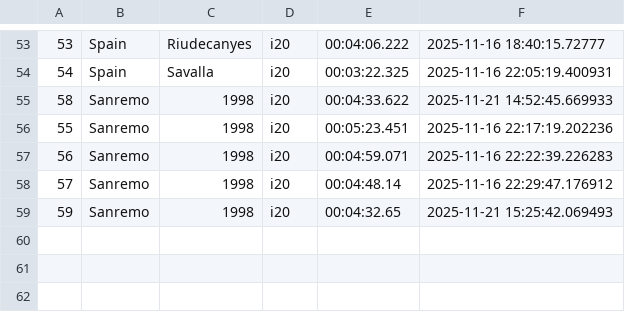
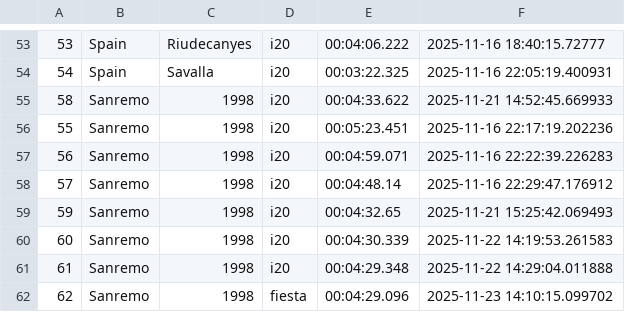
Before and after one commit to Mmathieus/rally-time-tracker, a CSV file: data/Mmathieus/wrc10database/history.csv, drawn as a sheet; only a part is shown, gaps mark what is left out.

Commit message:
data#8 : sanremo - 1998 improved again

```diff
--- a/data/Mmathieus/wrc10database/history.csv
+++ b/data/Mmathieus/wrc10database/history.csv
@@ -59 +59,4 @@
 59,Sanremo,1998,i20,00:04:32.65,2025-11-21 15:25:42.069493
+60,Sanremo,1998,i20,00:04:30.339,2025-11-22 14:19:53.261583
+61,Sanremo,1998,i20,00:04:29.348,2025-11-22 14:29:04.011888
+62,Sanremo,1998,fiesta,00:04:29.096,2025-11-23 14:10:15.099702
```
Also changed, not shown: data/Mmathieus/wrc10database/main.csv.
